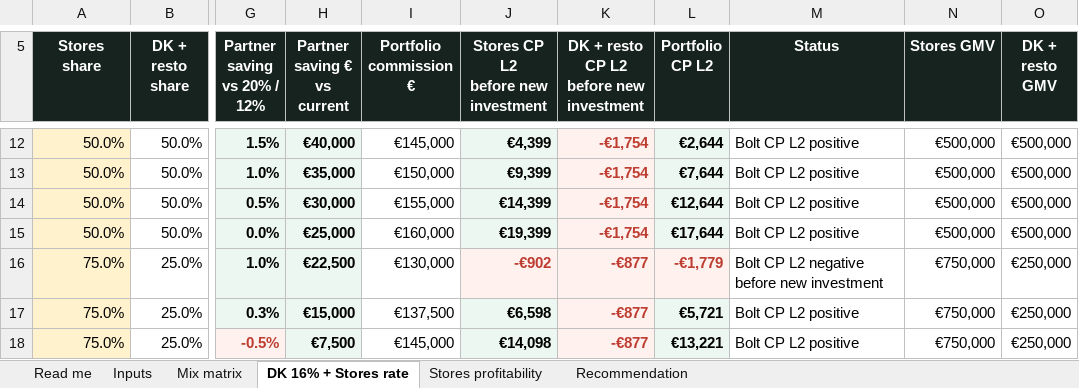
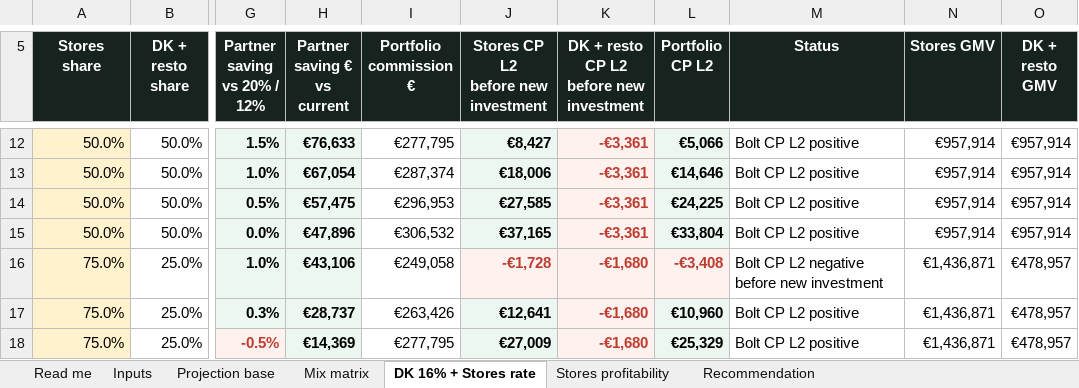
Before and after one commit to yuliianikolaieva/silpo-culinary-scenarios, an Excel workbook: Silpo_Commission_Mix_and_Profitability_Calculator.xlsx, sheet DK 16% + Stores rate, drawn as a sheet; only a part is shown, gaps mark what is left out; values as stored, in another font and other column widths than the file's, no borders; the diff covers the shown part only; the diff names each change by its address in the sheet, - before the commit and + after, or states it on an @@ line.

```diff
--- a/Silpo_Commission_Mix_and_Profitability_Calculator.xlsx (sheet DK 16% + Stores rate)
+++ b/Silpo_Commission_Mix_and_Profitability_Calculator.xlsx (sheet DK 16% + Stores rate)
+sheet tab: Projection base
-H12 (Partner saving € vs current): €40,000
+H12 (Partner saving € vs current): €76,633
-I12 (Portfolio commission €): €145,000
+I12 (Portfolio commission €): €277,795
-J12: €4,399
+J12: €8,427
-K12:K15: -€1,754
+K12:K15: -€3,361
-L12 (Portfolio CP L2): €2,644
+L12 (Portfolio CP L2): €5,066
-N12:N15 (Stores GMV): €500,000
+N12:N15 (Stores GMV): €957,914
-O12:O15 (DK + resto GMV): €500,000
+O12:O15 (DK + resto GMV): €957,914
-H13 (Partner saving € vs current): €35,000
+H13 (Partner saving € vs current): €67,054
-I13 (Portfolio commission €): €150,000
+I13 (Portfolio commission €): €287,374
-J13: €9,399
+J13: €18,006
-L13 (Portfolio CP L2): €7,644
+L13 (Portfolio CP L2): €14,646
-H14 (Partner saving € vs current): €30,000
+H14 (Partner saving € vs current): €57,475
-I14 (Portfolio commission €): €155,000
+I14 (Portfolio commission €): €296,953
-J14: €14,399
+J14: €27,585
-L14 (Portfolio CP L2): €12,644
+L14 (Portfolio CP L2): €24,225
-H15 (Partner saving € vs current): €25,000
+H15 (Partner saving € vs current): €47,896
-I15 (Portfolio commission €): €160,000
+I15 (Portfolio commission €): €306,532
-J15: €19,399
+J15: €37,165
-L15 (Portfolio CP L2): €17,644
+L15 (Portfolio CP L2): €33,804
-H16 (Partner saving € vs current): €22,500
+H16 (Partner saving € vs current): €43,106
-I16 (Portfolio commission €): €130,000
+I16 (Portfolio commission €): €249,058
-J16: -€902
+J16: -€1,728
-K16:K18: -€877
+K16:K18: -€1,680
-L16 (Portfolio CP L2): -€1,779
+L16 (Portfolio CP L2): -€3,408
-N16:N18 (Stores GMV): €750,000
+N16:N18 (Stores GMV): €1,436,871
-O16:O18 (DK + resto GMV): €250,000
+O16:O18 (DK + resto GMV): €478,957
-H17 (Partner saving € vs current): €15,000
+H17 (Partner saving € vs current): €28,737
-I17 (Portfolio commission €): €137,500
+I17 (Portfolio commission €): €263,426
-J17: €6,598
+J17: €12,641
-L17 (Portfolio CP L2): €5,721
+L17 (Portfolio CP L2): €10,960
-H18 (Partner saving € vs current): €7,500
+H18 (Partner saving € vs current): €14,369
-I18 (Portfolio commission €): €145,000
+I18 (Portfolio commission €): €277,795
-J18: €14,098
+J18: €27,009
-L18 (Portfolio CP L2): €13,221
+L18 (Portfolio CP L2): €25,329
```
Also changed, not shown: 89 edited cells elsewhere in this sheet, sheet Mix matrix, sheet Inputs, formulas that keep their value, 1 other file.
